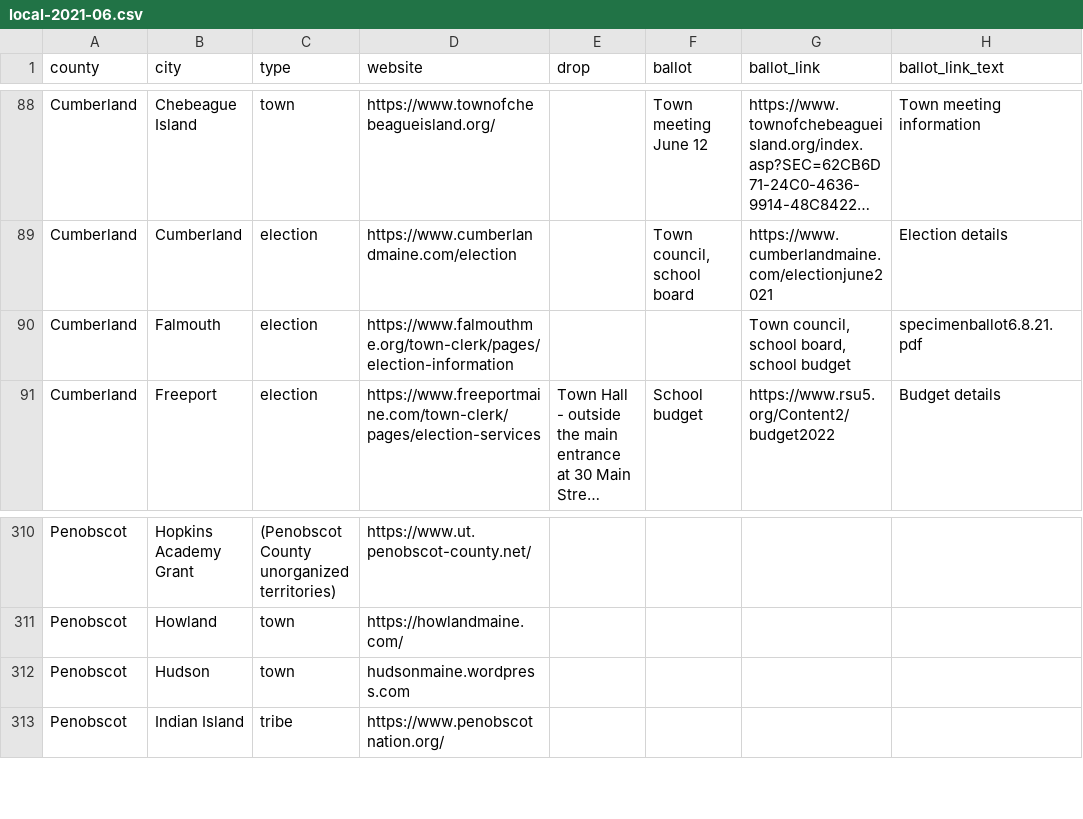
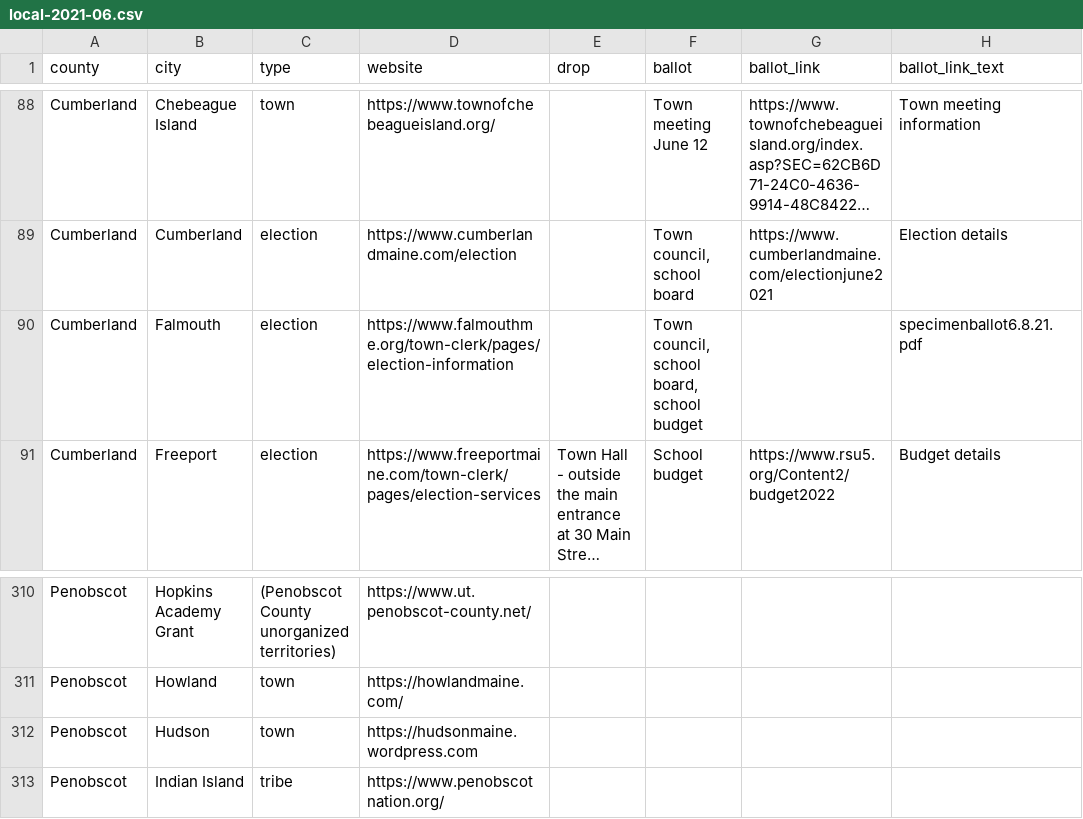
Before and after one commit to OpenMaine/maineballot, a CSV file: src/data/csv/local-elections/local-2021-06.csv, drawn as a sheet; only a part is shown, gaps mark what is left out; long unchanged cells end in …; the diff names each change by its address in the sheet, - before the commit and + after, or states it on an @@ line.

```diff
--- a/src/data/csv/local-elections/local-2021-06.csv
+++ b/src/data/csv/local-elections/local-2021-06.csv
-F90 (ballot): (empty)
+F90 (ballot): Town council, school board, school budget
-G90 (ballot_link): Town council, school board, school budget
+G90 (ballot_link): (empty)
-D312 (website): hudsonmaine.wordpress.com
+D312 (website): https://hudsonmaine.wordpress.com
```
Also changed, not shown: src/data/csv/local-elections/local-2019-11.csv, src/data/csv/local-elections/local-2020-07.csv, 4 other files.
